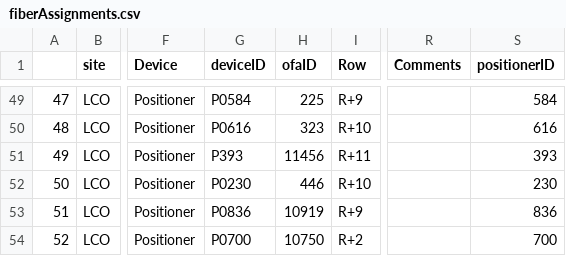
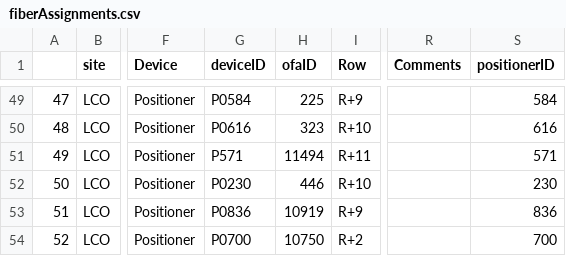
Before and after one commit to sdss/fps_calibrations, a CSV file: lco/wok_calibs/duPontFlatCMM/fiberAssignments.csv, drawn as a sheet; only a part is shown, gaps mark what is left out; the diff names each change by its address in the sheet, - before the commit and + after, or states it on an @@ line.

```diff
--- a/lco/wok_calibs/duPontFlatCMM/fiberAssignments.csv
+++ b/lco/wok_calibs/duPontFlatCMM/fiberAssignments.csv
-G51 (deviceID): P393
+G51 (deviceID): P571
-H51 (ofaID): 11456
+H51 (ofaID): 11494
-S51 (positionerID): 393
+S51 (positionerID): 571
```
Also changed, not shown: lco/wok_calibs/duPontFlatCMM/positionerTable.csv.
